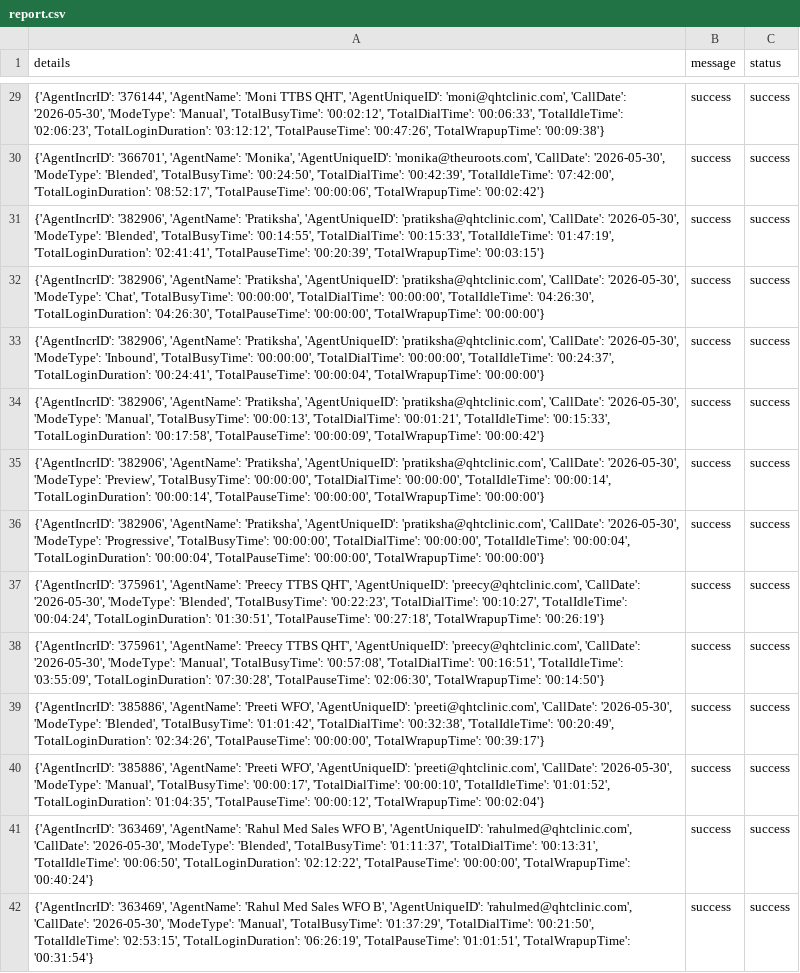
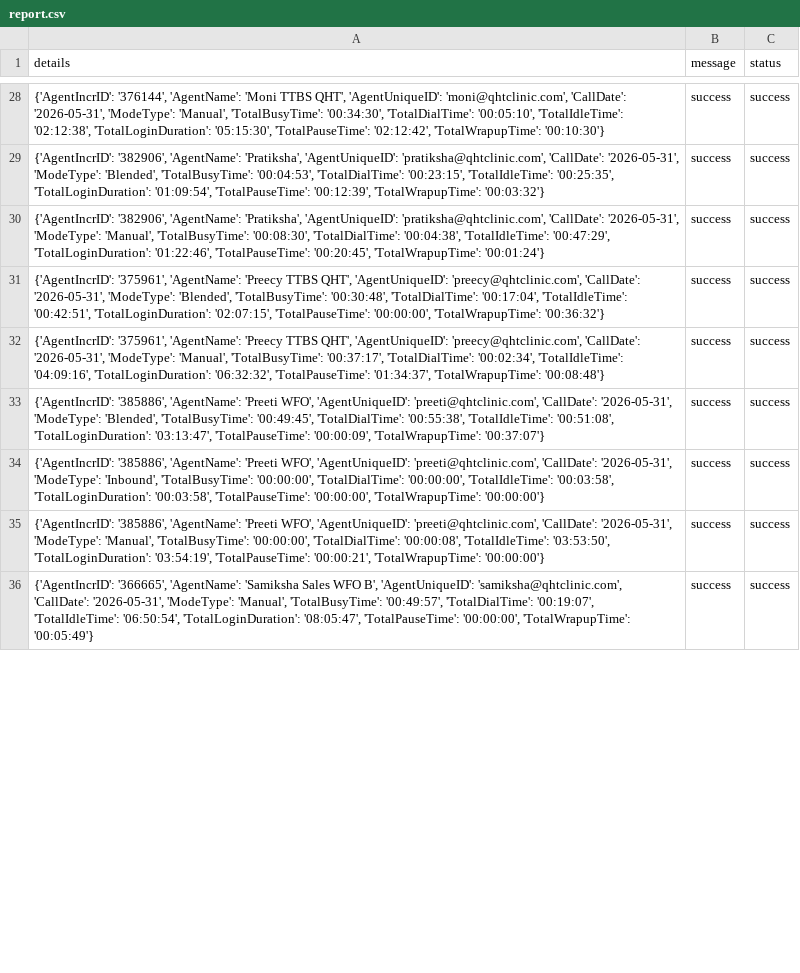
Before and after one commit to John-Cena-DEV/ozonetel_agents, a CSV file: report.csv, drawn as a sheet; only a part is shown, gaps mark what is left out; removed rows and columns are numbered as before the commit, all else as after; the diff covers the shown part only; the diff names each change by its address in the sheet, - before the commit and + after, or states it on an @@ line.

```diff
--- a/report.csv
+++ b/report.csv
-A28 (details): …'moni@qhtclinic.com', 'CallDate': '2026-05-30', 'ModeType': 'Manual', 'TotalBusyTime': '00:02:12', 'TotalDialTime': '00:06:33', 'TotalIdleTime': '02:06:23', 'TotalLoginDuration': '03:12:12', 'TotalPauseTime': '00:47:26', 'TotalWrapupTime': '00:09:38'}
+A28 (details): …'moni@qhtclinic.com', 'CallDate': '2026-05-31', 'ModeType': 'Manual', 'TotalBusyTime': '00:34:30', 'TotalDialTime': '00:05:10', 'TotalIdleTime': '02:12:38', 'TotalLoginDuration': '05:15:30', 'TotalPauseTime': '02:12:42', 'TotalWrapupTime': '00:10:30'}
-row 30: {'AgentIncrID': '366701', 'AgentName': 'Monika', 'AgentUniqueID': 'monika@theuroots.com', 'CallDate': '2026-05-30', 'ModeType': 'Blended', 'TotalBusyTime': '00:24:50', 'TotalDialTime': '00:42:39', 'TotalIdleTime': '07:42:00', 'TotalLoginDuration': '08:52:17', 'TotalPauseTime': '00:00:06', 'TotalWrapupTime': '00:02:42'} | success | success
-A29 (details): …'pratiksha@qhtclinic.com', 'CallDate': '2026-05-30', 'ModeType': 'Blended', 'TotalBusyTime': '00:14:55', 'TotalDialTime': '00:15:33', 'TotalIdleTime': '01:47:19', 'TotalLoginDuration': '02:41:41', 'TotalPauseTime': '00:20:39', 'TotalWrapupTime': '00:03:15'}
+A29 (details): …'pratiksha@qhtclinic.com', 'CallDate': '2026-05-31', 'ModeType': 'Blended', 'TotalBusyTime': '00:04:53', 'TotalDialTime': '00:23:15', 'TotalIdleTime': '00:25:35', 'TotalLoginDuration': '01:09:54', 'TotalPauseTime': '00:12:39', 'TotalWrapupTime': '00:03:32'}
-A30 (details): …'pratiksha@qhtclinic.com', 'CallDate': '2026-05-30', 'ModeType': 'Chat', 'TotalBusyTime': '00:00:00', 'TotalDialTime': '00:00:00', 'TotalIdleTime': '04:26:30', 'TotalLoginDuration': '04:26:30', 'TotalPauseTime': '00:00:00', 'TotalWrapupTime': '00:00:00'}
+A30 (details): …'pratiksha@qhtclinic.com', 'CallDate': '2026-05-31', 'ModeType': 'Manual', 'TotalBusyTime': '00:08:30', 'TotalDialTime': '00:04:38', 'TotalIdleTime': '00:47:29', 'TotalLoginDuration': '01:22:46', 'TotalPauseTime': '00:20:45', 'TotalWrapupTime': '00:01:24'}
-row 33: {'AgentIncrID': '382906', 'AgentName': 'Pratiksha', 'AgentUniqueID': 'pratiksha@qhtclinic.com', 'CallDate': '2026-05-30', 'ModeType': 'Inbound', 'TotalBusyTime': '00:00:00', 'TotalDialTime': '00:00:00', 'TotalIdleTime': '00:24:37', 'TotalLoginDuration': '00:24:41', 'TotalPauseTime': '00:00:04', 'TotalWrapupTime': '00:00:00'} | success | success
-row 34: {'AgentIncrID': '382906', 'AgentName': 'Pratiksha', 'AgentUniqueID': 'pratiksha@qhtclinic.com', 'CallDate': '2026-05-30', 'ModeType': 'Manual', 'TotalBusyTime': '00:00:13', 'TotalDialTime': '00:01:21', 'TotalIdleTime': '00:15:33', 'TotalLoginDuration': '00:17:58', 'TotalPauseTime': '00:00:09', 'TotalWrapupTime': '00:00:42'} | success | success
-row 35: {'AgentIncrID': '382906', 'AgentName': 'Pratiksha', 'AgentUniqueID': 'pratiksha@qhtclinic.com', 'CallDate': '2026-05-30', 'ModeType': 'Preview', 'TotalBusyTime': '00:00:00', 'TotalDialTime': '00:00:00', 'TotalIdleTime': '00:00:14', 'TotalLoginDuration': '00:00:14', 'TotalPauseTime': '00:00:00', 'TotalWrapupTime': '00:00:00'} | success | success
-row 36: {'AgentIncrID': '382906', 'AgentName': 'Pratiksha', 'AgentUniqueID': 'pratiksha@qhtclinic.com', 'CallDate': '2026-05-30', 'ModeType': 'Progressive', 'TotalBusyTime': '00:00:00', 'TotalDialTime': '00:00:00', 'TotalIdleTime': '00:00:04', 'TotalLoginDuration': '00:00:04', 'TotalPauseTime': '00:00:00', 'TotalWrapupTime': '00:00:00'} | success | success
-A31 (details): …'preecy@qhtclinic.com', 'CallDate': '2026-05-30', 'ModeType': 'Blended', 'TotalBusyTime': '00:22:23', 'TotalDialTime': '00:10:27', 'TotalIdleTime': '00:04:24', 'TotalLoginDuration': '01:30:51', 'TotalPauseTime': '00:27:18', 'TotalWrapupTime': '00:26:19'}
+A31 (details): …'preecy@qhtclinic.com', 'CallDate': '2026-05-31', 'ModeType': 'Blended', 'TotalBusyTime': '00:30:48', 'TotalDialTime': '00:17:04', 'TotalIdleTime': '00:42:51', 'TotalLoginDuration': '02:07:15', 'TotalPauseTime': '00:00:00', 'TotalWrapupTime': '00:36:32'}
-A32 (details): …'preecy@qhtclinic.com', 'CallDate': '2026-05-30', 'ModeType': 'Manual', 'TotalBusyTime': '00:57:08', 'TotalDialTime': '00:16:51', 'TotalIdleTime': '03:55:09', 'TotalLoginDuration': '07:30:28', 'TotalPauseTime': '02:06:30', 'TotalWrapupTime': '00:14:50'}
+A32 (details): …'preecy@qhtclinic.com', 'CallDate': '2026-05-31', 'ModeType': 'Manual', 'TotalBusyTime': '00:37:17', 'TotalDialTime': '00:02:34', 'TotalIdleTime': '04:09:16', 'TotalLoginDuration': '06:32:32', 'TotalPauseTime': '01:34:37', 'TotalWrapupTime': '00:08:48'}
-A33 (details): …'preeti@qhtclinic.com', 'CallDate': '2026-05-30', 'ModeType': 'Blended', 'TotalBusyTime': '01:01:42', 'TotalDialTime': '00:32:38', 'TotalIdleTime': '00:20:49', 'TotalLoginDuration': '02:34:26', 'TotalPauseTime': '00:00:00', 'TotalWrapupTime': '00:39:17'}
+A33 (details): …'preeti@qhtclinic.com', 'CallDate': '2026-05-31', 'ModeType': 'Blended', 'TotalBusyTime': '00:49:45', 'TotalDialTime': '00:55:38', 'TotalIdleTime': '00:51:08', 'TotalLoginDuration': '03:13:47', 'TotalPauseTime': '00:00:09', 'TotalWrapupTime': '00:37:07'}
-A34 (details): …'preeti@qhtclinic.com', 'CallDate': '2026-05-30', 'ModeType': 'Manual', 'TotalBusyTime': '00:00:17', 'TotalDialTime': '00:00:10', 'TotalIdleTime': '01:01:52', 'TotalLoginDuration': '01:04:35', 'TotalPauseTime': '00:00:12', 'TotalWrapupTime': '00:02:04'}
+A34 (details): …'preeti@qhtclinic.com', 'CallDate': '2026-05-31', 'ModeType': 'Inbound', 'TotalBusyTime': '00:00:00', 'TotalDialTime': '00:00:00', 'TotalIdleTime': '00:03:58', 'TotalLoginDuration': '00:03:58', 'TotalPauseTime': '00:00:00', 'TotalWrapupTime': '00:00:00'}
-A35 (details): {'AgentIncrID': '363469', 'AgentName': 'Rahul Med Sales WFO B', 'AgentUniqueID': 'rahulmed@qhtclinic.com', 'CallDate': '2026-05-30', 'ModeType': 'Blended', 'TotalBusyTime': '01:11:37', 'TotalDialTime': '00:13:31', 'TotalIdleTime': '00:06:50', 'TotalLoginDuration': '02:12:22', 'TotalPauseTime': '00:00:00', 'TotalWrapupTime': '00:40:24'}
+A35 (details): {'AgentIncrID': '385886', 'AgentName': 'Preeti WFO', 'AgentUniqueID': 'preeti@qhtclinic.com', 'CallDate': '2026-05-31', 'ModeType': 'Manual', 'TotalBusyTime': '00:00:00', 'TotalDialTime': '00:00:08', 'TotalIdleTime': '03:53:50', 'TotalLoginDuration': '03:54:19', 'TotalPauseTime': '00:00:21', 'TotalWrapupTime': '00:00:00'}
-A36 (details): {'AgentIncrID': '363469', 'AgentName': 'Rahul Med Sales WFO B', 'AgentUniqueID': 'rahulmed@qhtclinic.com', 'CallDate': '2026-05-30', 'ModeType': 'Manual', 'TotalBusyTime': '01:37:29', 'TotalDialTime': '00:21:50', 'TotalIdleTime': '02:53:15', 'TotalLoginDuration': '06:26:19', 'TotalPauseTime': '01:01:51', 'TotalWrapupTime': '00:31:54'}
+A36 (details): {'AgentIncrID': '366665', 'AgentName': 'Samiksha Sales WFO B', 'AgentUniqueID': 'samiksha@qhtclinic.com', 'CallDate': '2026-05-31', 'ModeType': 'Manual', 'TotalBusyTime': '00:49:57', 'TotalDialTime': '00:19:07', 'TotalIdleTime': '06:50:54', 'TotalLoginDuration': '08:05:47', 'TotalPauseTime': '00:00:00', 'TotalWrapupTime': '00:05:49'}
```
Also changed, not shown: 2 removed rows and 41 edited cells elsewhere in this file.
